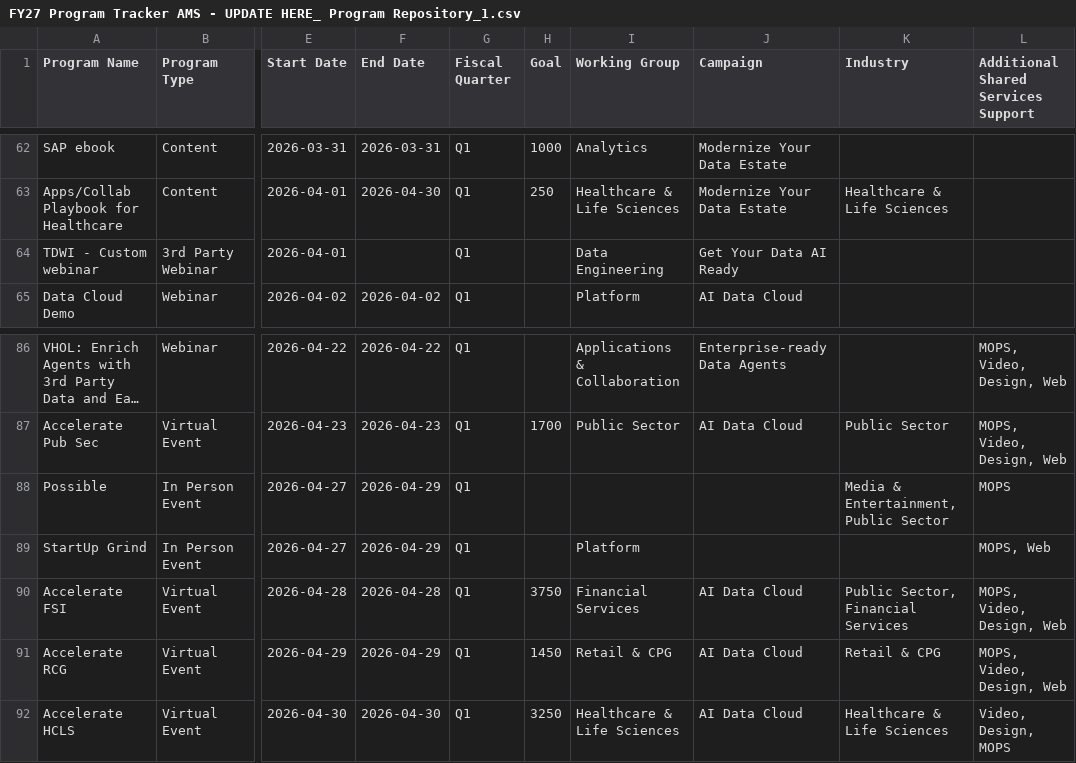
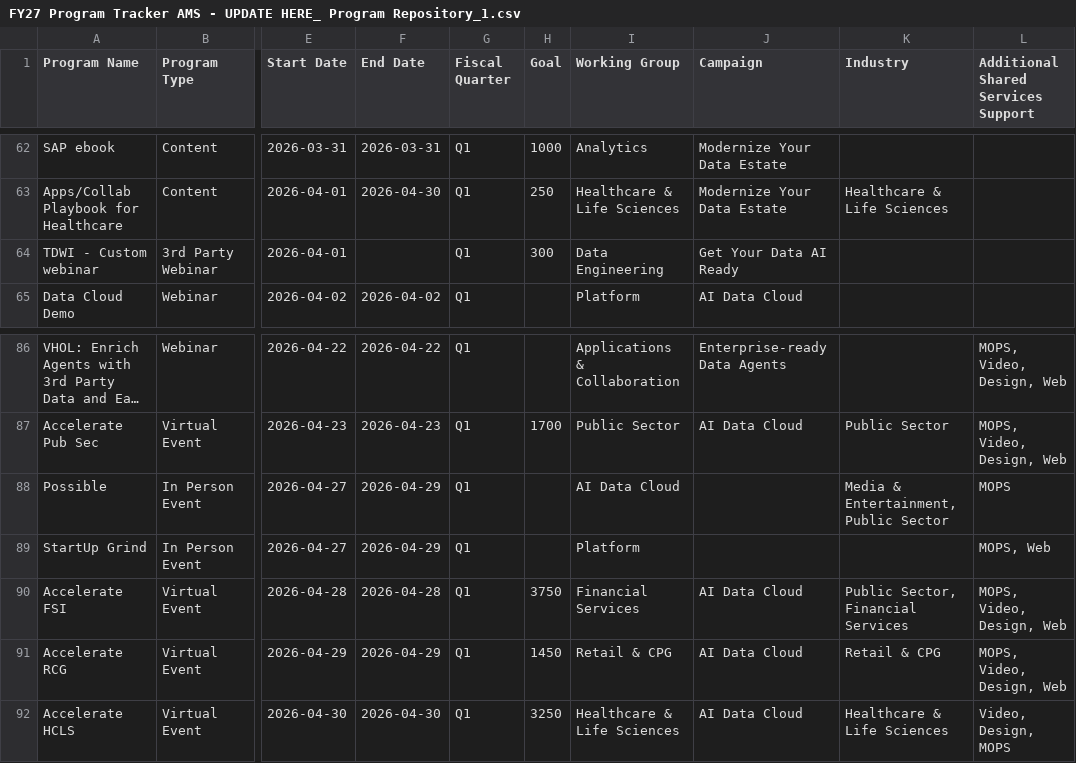
Before and after one commit to Kevinsnowflake/sheets-calendar-app, a CSV file: data/FY27 Program Tracker AMS - UPDATE HERE_ Program Repository_1.csv, drawn as a sheet; only a part is shown, gaps mark what is left out; long unchanged cells end in …; the diff covers the shown part only; the diff names each change by its address in the sheet, - before the commit and + after, or states it on an @@ line.

Commit message:
Auto-sync: update all sources (data/FY27 Program Tracker AMS - UPDATE HERE_ Program Repository_1.csv)

```diff
--- a/data/FY27 Program Tracker AMS - UPDATE HERE_ Program Repository_1.csv
+++ b/data/FY27 Program Tracker AMS - UPDATE HERE_ Program Repository_1.csv
-H64 (Goal): (empty)
+H64 (Goal): 300
-I88 (Working Group): (empty)
+I88 (Working Group): AI Data Cloud
```
Also changed, not shown: 20 edited cells elsewhere in this file.
